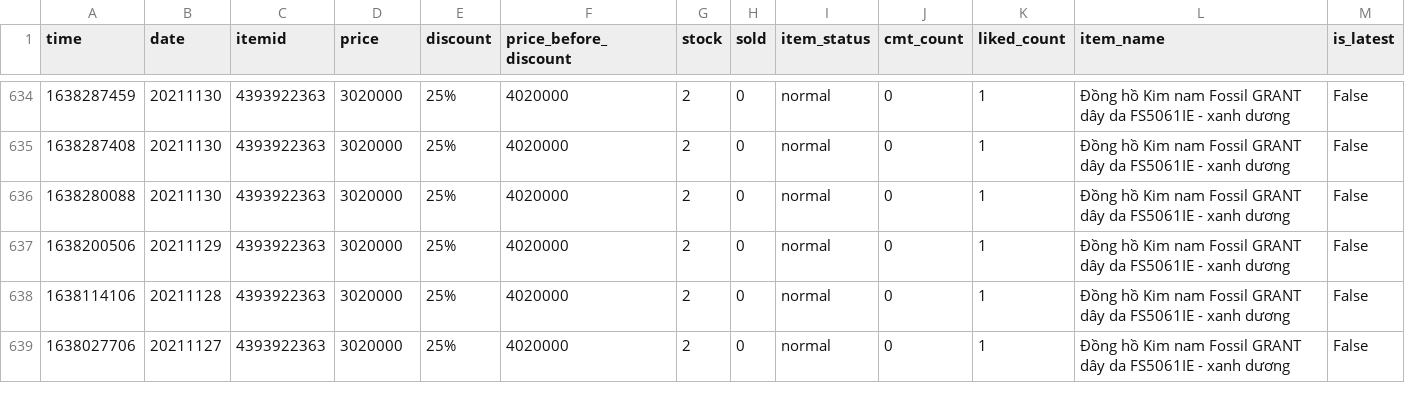
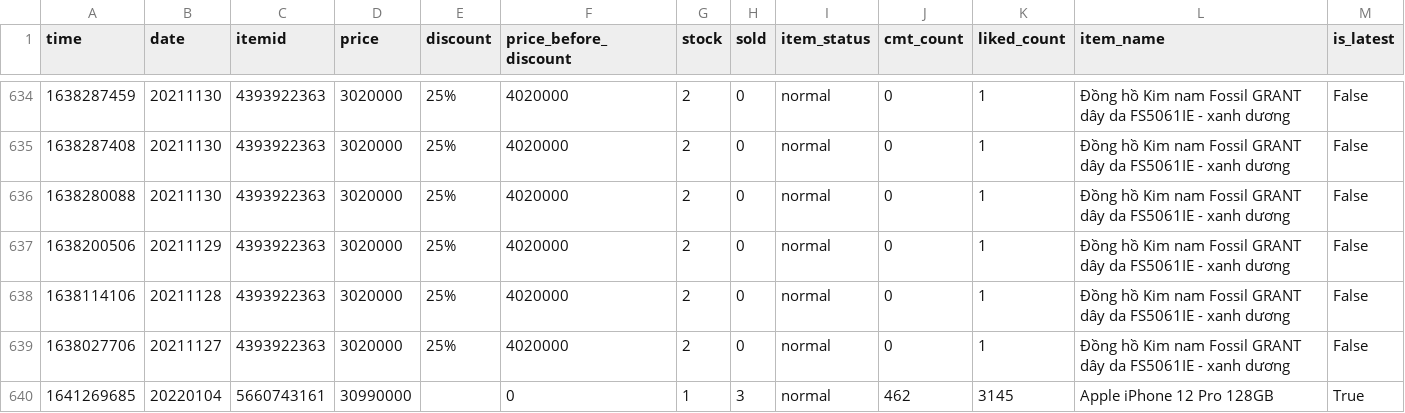
Before and after one commit to duyet/shopee-track-demo, a CSV file: data/master.csv, drawn as a sheet; only a part is shown, gaps mark what is left out; the diff covers the shown part only.

```diff
--- a/data/master.csv
+++ b/data/master.csv
@@ -639 +639,2 @@ time,date,itemid,price,discount,price_before_discount,stock,sold,item_status,cmt
 1638027706,20211127,4393922363,3020000,25%,4020000,2,0,normal,0,1,Đồng hồ Kim nam Fossil GRANT dây da FS5061IE - xanh dương,False
+1641269685,20220104,5660743161,30990000,,0,1,3,normal,462,3145,Apple iPhone 12 Pro 128GB,True
```
Also changed, not shown: 4 added rows and 5 edited cells elsewhere in this file, data/history/10664696259.csv, data/history/10753341705.csv, 8 other files.
